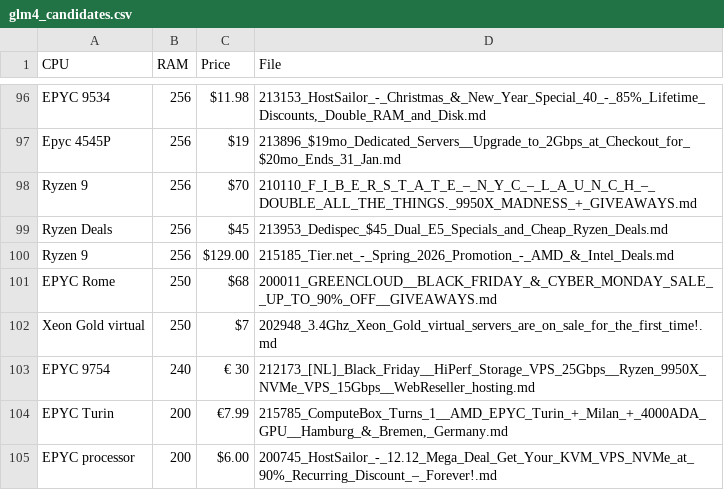
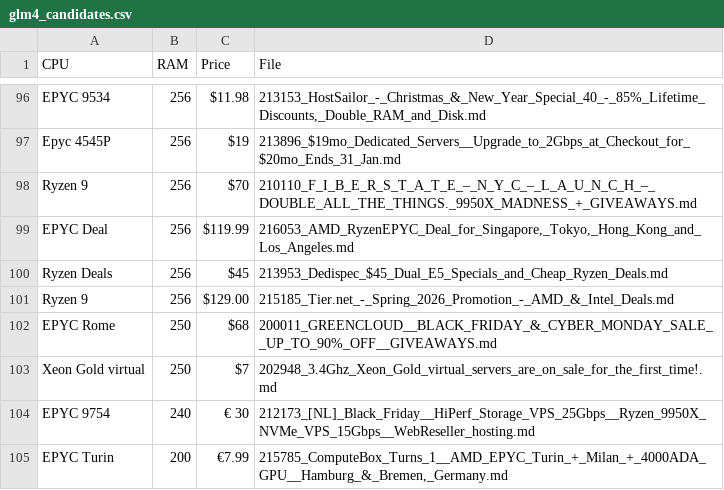
Before and after one commit to bojak83318/server-signal-archive, a CSV file: glm4_candidates.csv, drawn as a sheet; only a part is shown, gaps mark what is left out; the shorter side is filled out with more unchanged rows; the diff names each change by its address in the sheet, - before the commit and + after, or states it on an @@ line.

```diff
--- a/glm4_candidates.csv
+++ b/glm4_candidates.csv
+row 99: EPYC Deal | 256 | $119.99 | 216053_AMD_RyzenEPYC_Deal_for_Singapore,_Tokyo,_Hong_Kong_and_Los_Angeles.md
```
Also changed, not shown: 1 other file.
